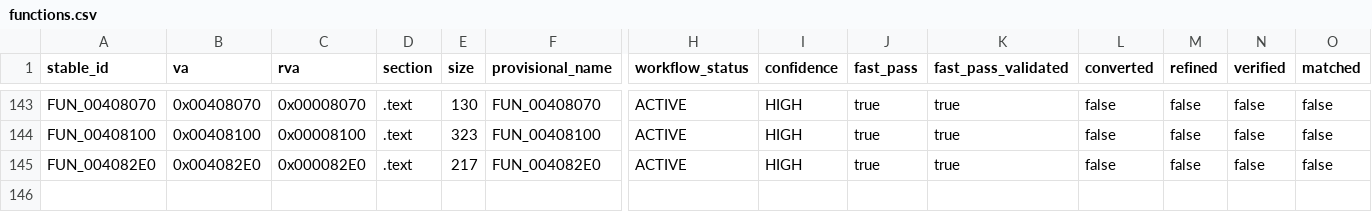
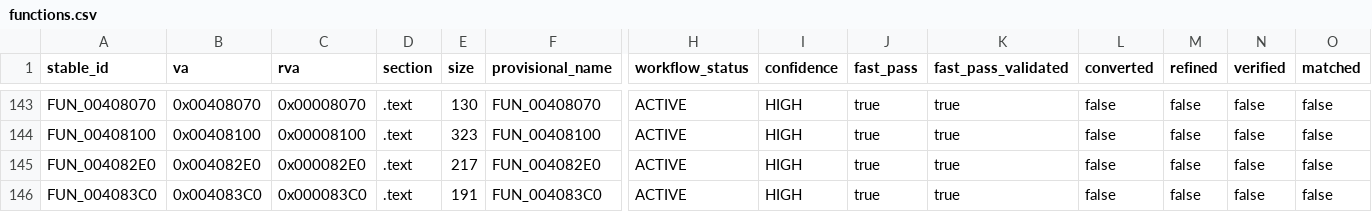
Before and after one commit to Putxo/BioHazard-V-Resurrection, a CSV file: database/functions.csv, drawn as a sheet; only a part is shown, gaps mark what is left out; rows hold the shown columns only; the diff names each change by its address in the sheet, - before the commit and + after, or states it on an @@ line.

Commit message:
Publish FUN_004083C0 metadata

```diff
--- a/database/functions.csv
+++ b/database/functions.csv
+row 146: FUN_004083C0 | 0x004083C0 | 0x000083C0 | .text | 191 | FUN_004083C0 | ACTIVE | HIGH | true | true | false | false | false | false
```
